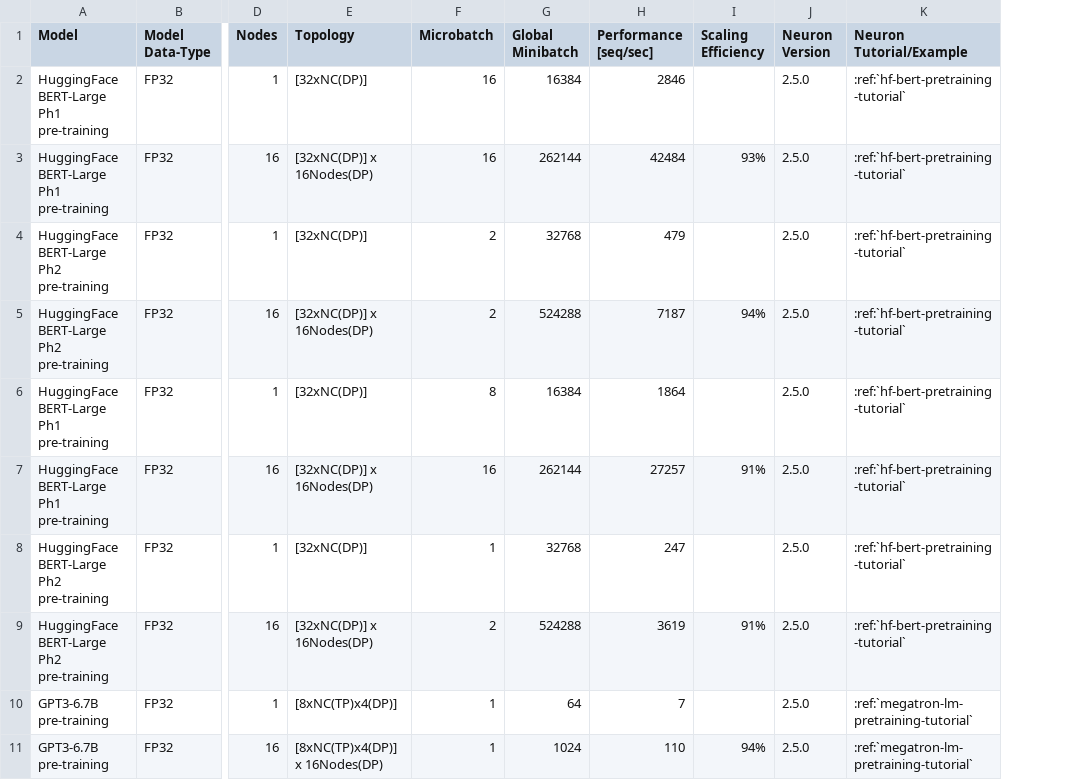
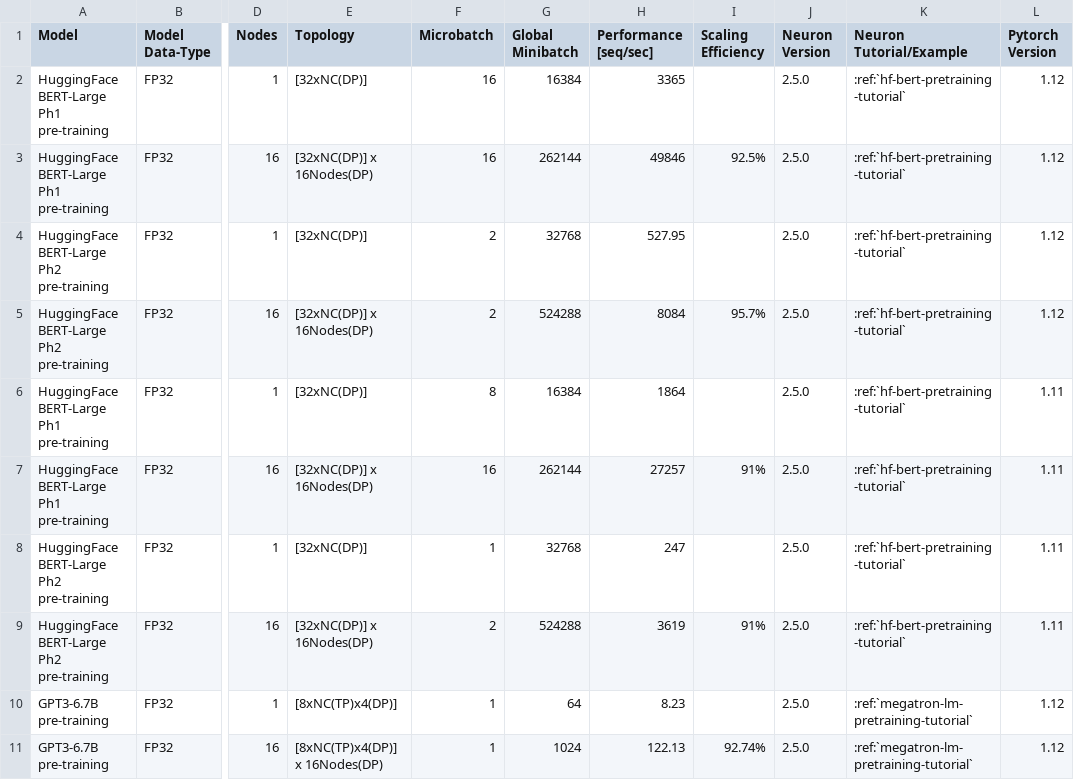
Before and after one commit to aws-neuron/aws-neuron-sdk, a CSV file: general/benchmarks/trn1/nlp_data.csv, drawn as a sheet; only a part is shown, gaps mark what is left out; the diff names each change by its address in the sheet, - before the commit and + after, or states it on an @@ line.

Commit message:
Updated Neuron 2.6 trn1 training benchmarks  (#863)
* Update trn1 training benchmarks with Neuron 2.6

* Updated with multi-node numbers and pytorch version

```diff
--- a/general/benchmarks/trn1/nlp_data.csv
+++ b/general/benchmarks/trn1/nlp_data.csv
+column L (Pytorch Version), rows 2-11: 1.12 | 1.12 | 1.12 | 1.12 | 1.11 | 1.11 | 1.11 | 1.11 | 1.12 | 1.12
-H2 (Performance [seq/sec]): 2846
+H2 (Performance [seq/sec]): 3365
-H3 (Performance [seq/sec]): 42484
+H3 (Performance [seq/sec]): 49846
-I3 (Scaling Efficiency): 93%
+I3 (Scaling Efficiency): 92.5%
-H4 (Performance [seq/sec]): 479
+H4 (Performance [seq/sec]): 527.95
-H5 (Performance [seq/sec]): 7187
+H5 (Performance [seq/sec]): 8084
-I5 (Scaling Efficiency): 94%
+I5 (Scaling Efficiency): 95.7%
-H10 (Performance [seq/sec]): 7
+H10 (Performance [seq/sec]): 8.23
-H11 (Performance [seq/sec]): 110
+H11 (Performance [seq/sec]): 122.13
-I11 (Scaling Efficiency): 94%
+I11 (Scaling Efficiency): 92.74%
```
